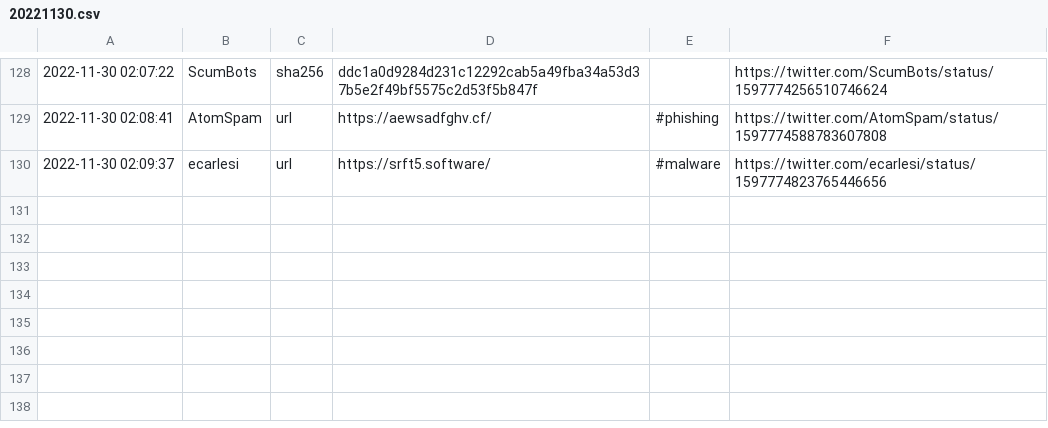
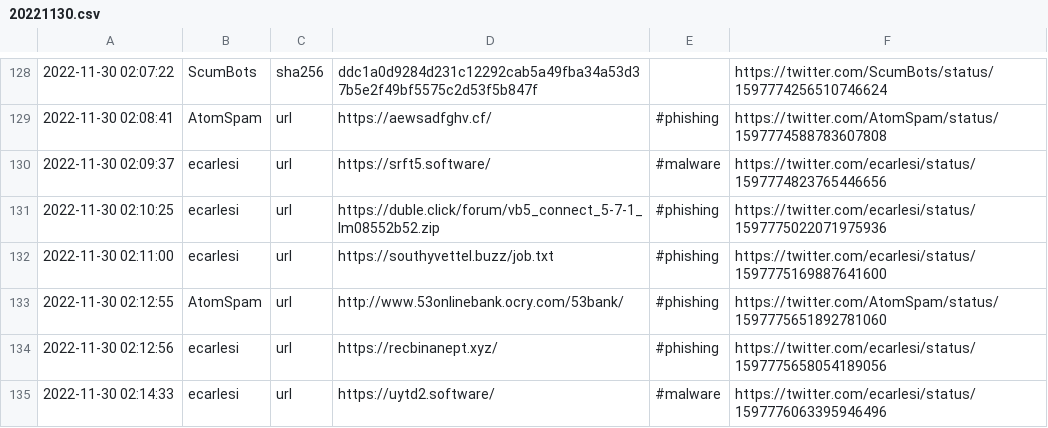
Before and after one commit to nankopeter/TweetFeed, a CSV file: 202211/20221130.csv, drawn as a sheet; only a part is shown, gaps mark what is left out; the diff names each change by its address in the sheet, - before the commit and + after, or states it on an @@ line.

```diff
--- a/202211/20221130.csv
+++ b/202211/20221130.csv
+row 131: 2022-11-30 02:10:25 | ecarlesi | url | https://duble.click/forum/vb5_connect_5-7-1_lm08552b52.zip | #phishing | https://twitter.com/ecarlesi/status/1597775022071975936
+row 132: 2022-11-30 02:11:00 | ecarlesi | url | https://southyvettel.buzz/job.txt | #phishing | https://twitter.com/ecarlesi/status/1597775169887641600
+row 133: 2022-11-30 02:12:55 | AtomSpam | url | http://www.53onlinebank.ocry.com/53bank/ | #phishing | https://twitter.com/AtomSpam/status/1597775651892781060
+row 134: 2022-11-30 02:12:56 | ecarlesi | url | https://recbinanept.xyz/ | #phishing | https://twitter.com/ecarlesi/status/1597775658054189056
+row 135: 2022-11-30 02:14:33 | ecarlesi | url | https://uytd2.software/ | #malware | https://twitter.com/ecarlesi/status/1597776063395946496
```
Also changed, not shown: today.csv, week.csv, 2 other files.
